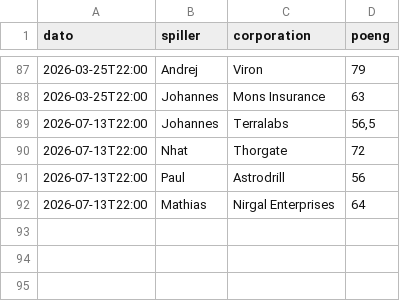
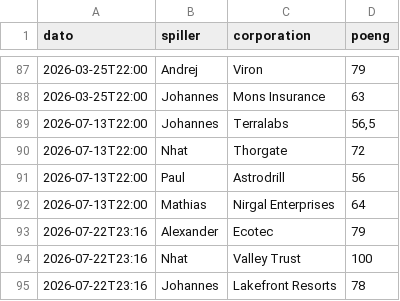
Before and after one commit to alexness88-alt/terraformi8-ng, a CSV file: data/games.csv, drawn as a sheet; only a part is shown, gaps mark what is left out.

```diff
--- a/data/games.csv
+++ b/data/games.csv
@@ -92 +92,4 @@ dato;spiller;corporation;poeng
 2026-07-13T22:00;Mathias;Nirgal Enterprises;64
+2026-07-22T23:16;Alexander;Ecotec;79
+2026-07-22T23:16;Nhat;Valley Trust;100
+2026-07-22T23:16;Johannes;Lakefront Resorts;78
```
Also changed, not shown: 2 other files.
